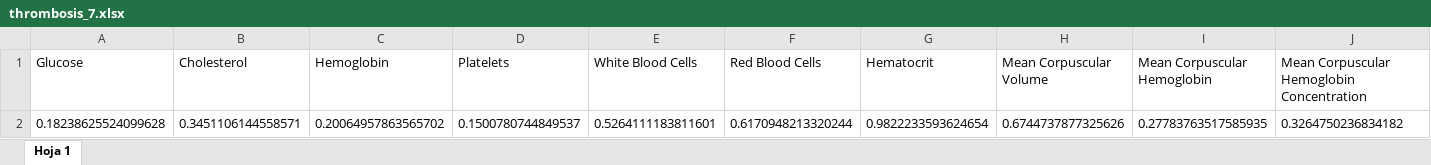
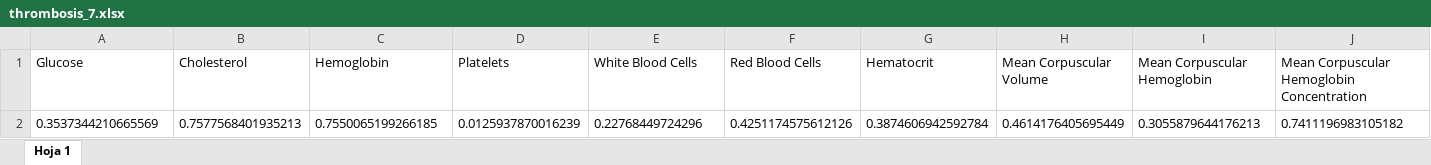
Before and after one commit to mariasuarezq/Multi_Agent_Model_for_Disease_Diagnosis_and_Classification, an Excel workbook: src/multi_agent_graph/utils/analysis_documents/thrombosis_7.xlsx, sheet Hoja 1, drawn as a sheet; only a part is shown; values as stored, in another font and other column widths than the file's, no borders; charts and pictures not drawn; removed rows and columns are numbered as before the commit, all else as after; rows hold the shown columns only; the diff names each change by its address in the sheet, - before the commit and + after, or states it on an @@ line.

```diff
--- a/src/multi_agent_graph/utils/analysis_documents/thrombosis_7.xlsx (sheet Hoja 1)
+++ b/src/multi_agent_graph/utils/analysis_documents/thrombosis_7.xlsx (sheet Hoja 1)
-row 2: 0.18238625524099628 | 0.3451106144558571 | 0.20064957863565702 | 0.1500780744849537 | 0.5264111183811601 | 0.6170948213320244 | 0.9822233593624654 | 0.6744737877325626 | 0.27783763517585935 | 0.3264750236834182
+row 2: 0.3537344210665569 | 0.7577568401935213 | 0.7550065199266185 | 0.0125937870016239 | 0.22768449724296 | 0.4251174575612126 | 0.3874606942592784 | 0.4614176405695449 | 0.3055879644176213 | 0.7411196983105182
```
Also changed, not shown: 1 other file.
